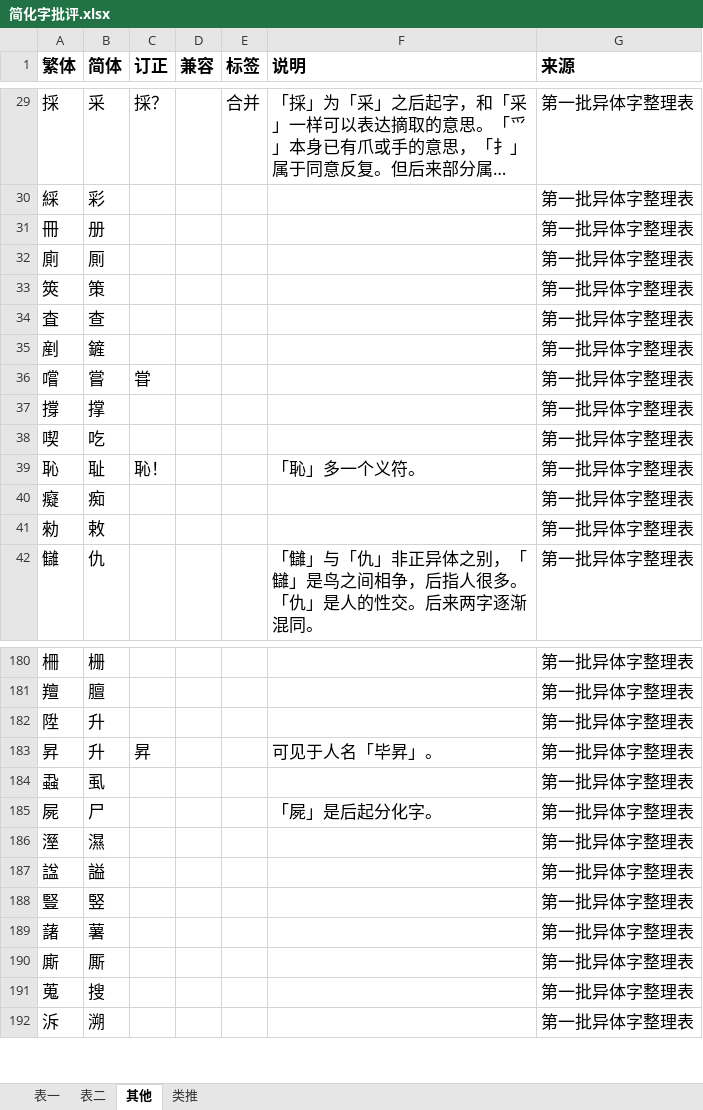
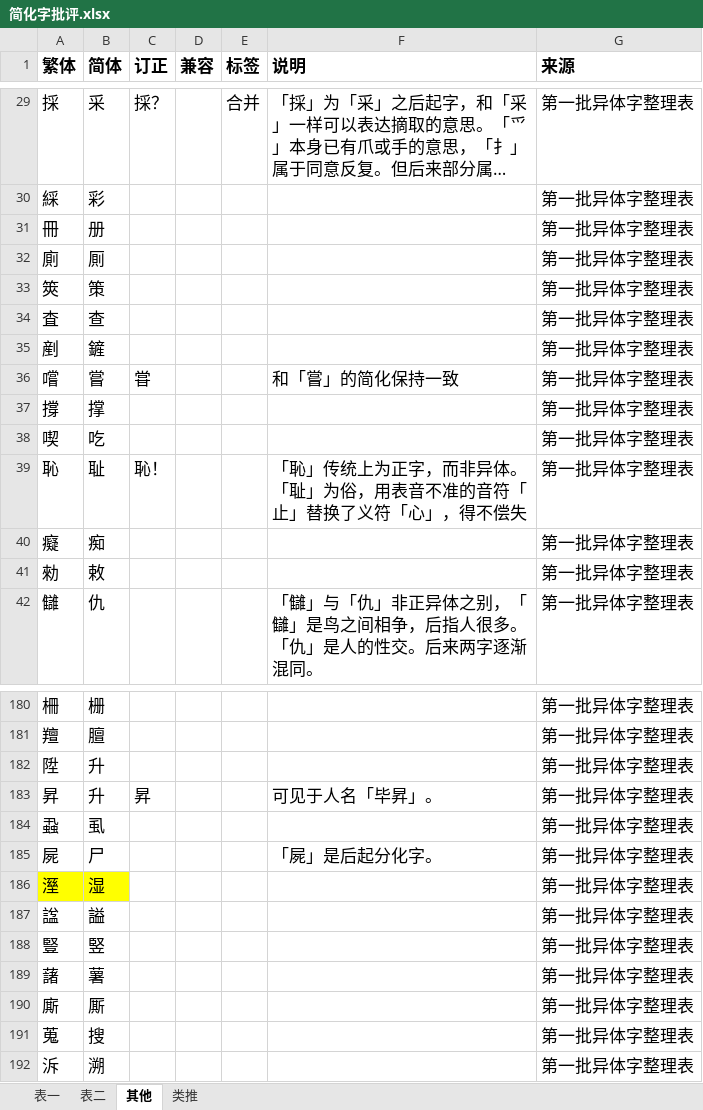
Before and after one commit to dec32/better-simp, an Excel workbook: 简化字批评.xlsx, sheet 其他, drawn as a sheet; only a part is shown, gaps mark what is left out; long unchanged cells end in …; values as stored, in another font and other column widths than the file's, no borders; the diff names each change by its address in the sheet, - before the commit and + after, or states it on an @@ line.

```diff
--- a/简化字批评.xlsx (sheet 其他)
+++ b/简化字批评.xlsx (sheet 其他)
-F36 (说明): (empty)
+F36 (说明): 和「嘗」的简化保持一致
-F39 (说明): 「恥」多一个义符。
+F39 (说明): 「恥」传统上为正字，而非异体。「耻」为俗，用表音不准的音符「止」替换了义符「心」，得不偿失
-A186:B186 fill: none
+A186:B186 fill: #FFFF00
-B186 (简体): 濕
+B186 (简体): 湿
```
Also changed, not shown: sheet 表一, sheet 表二, 6 other files.
